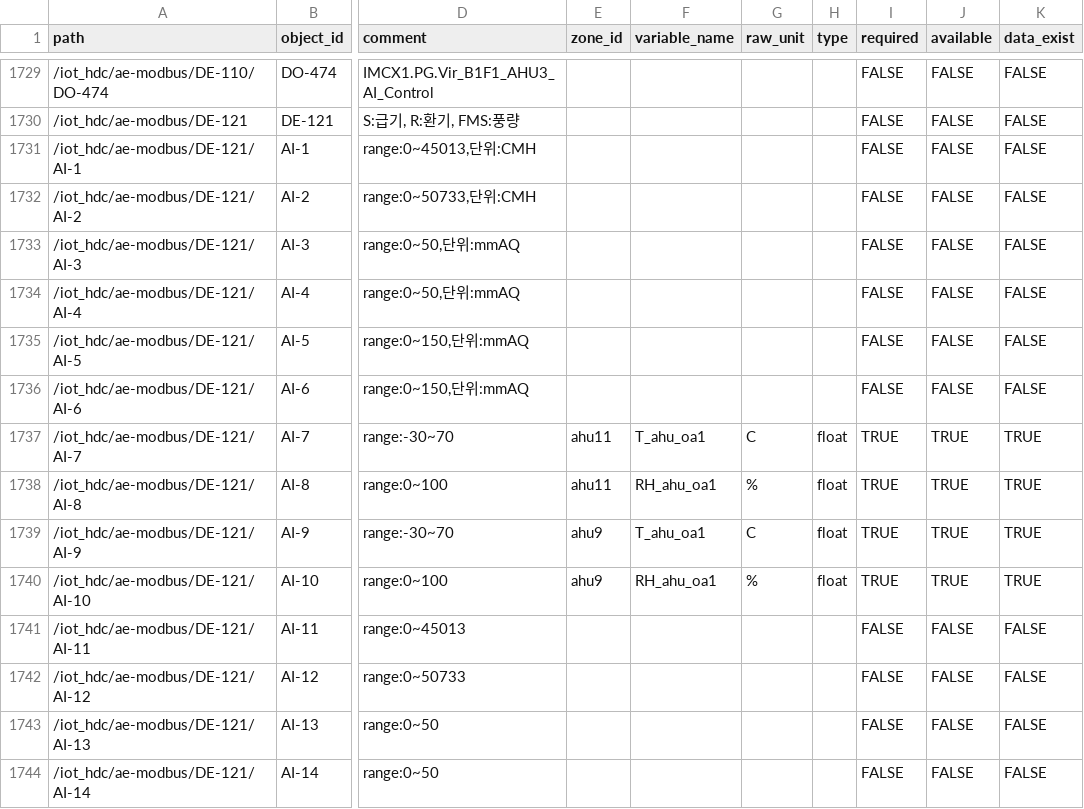
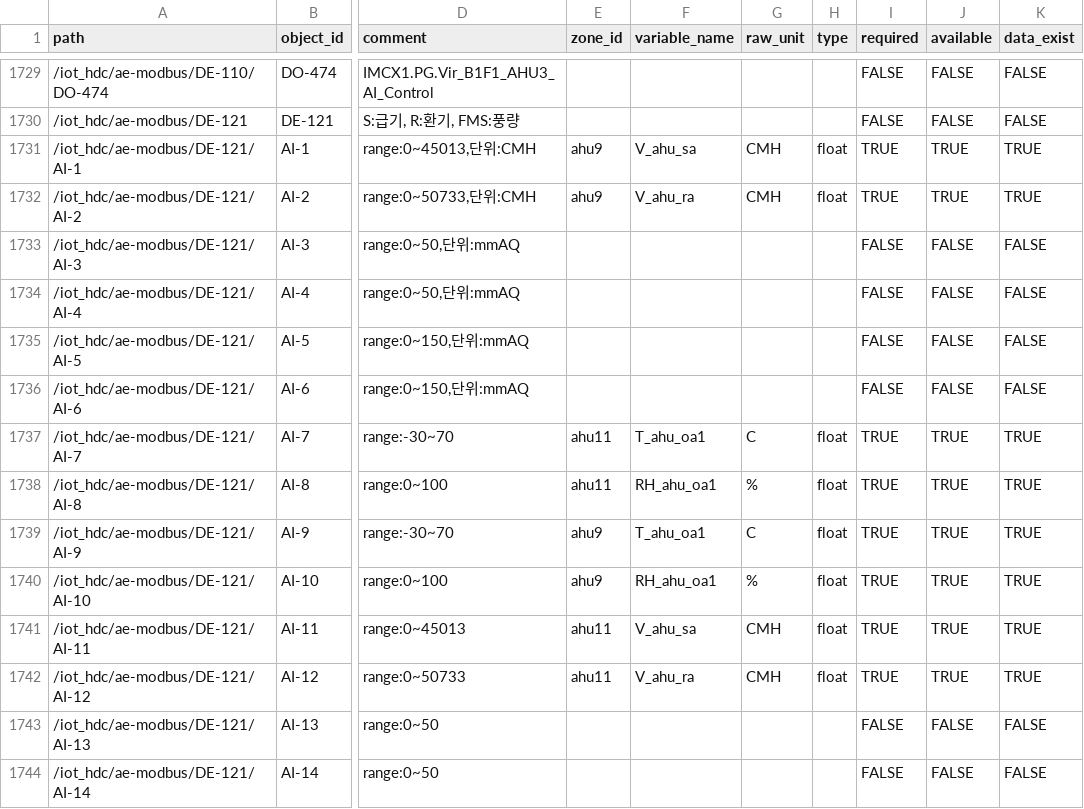
Before and after one commit to ecosang/ibeems_data, a CSV file: data/hdc/MODBUS.csv, drawn as a sheet; only a part is shown, gaps mark what is left out; the diff names each change by its address in the sheet, - before the commit and + after, or states it on an @@ line.

```diff
--- a/data/hdc/MODBUS.csv
+++ b/data/hdc/MODBUS.csv
-E1731:E1732 (zone_id): (empty)
+E1731:E1732 (zone_id): ahu9
-F1731 (variable_name): (empty)
+F1731 (variable_name): V_ahu_sa
-G1731:G1732 (raw_unit): (empty)
+G1731:G1732 (raw_unit): CMH
-H1731:H1732 (type): (empty)
+H1731:H1732 (type): float
-I1731:I1732 (required): FALSE
+I1731:I1732 (required): TRUE
-J1731:J1732 (available): FALSE
+J1731:J1732 (available): TRUE
-K1731:K1732 (data_exist): FALSE
+K1731:K1732 (data_exist): TRUE
-F1732 (variable_name): (empty)
+F1732 (variable_name): V_ahu_ra
-E1741:E1742 (zone_id): (empty)
+E1741:E1742 (zone_id): ahu11
-F1741 (variable_name): (empty)
+F1741 (variable_name): V_ahu_sa
-G1741:G1742 (raw_unit): (empty)
+G1741:G1742 (raw_unit): CMH
-H1741:H1742 (type): (empty)
+H1741:H1742 (type): float
-I1741:I1742 (required): FALSE
+I1741:I1742 (required): TRUE
-J1741:J1742 (available): FALSE
+J1741:J1742 (available): TRUE
-K1741:K1742 (data_exist): FALSE
+K1741:K1742 (data_exist): TRUE
-F1742 (variable_name): (empty)
+F1742 (variable_name): V_ahu_ra
```
Also changed, not shown: 11 other files.
